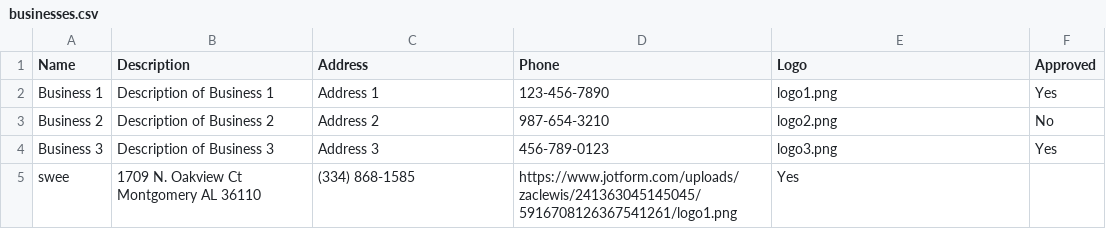
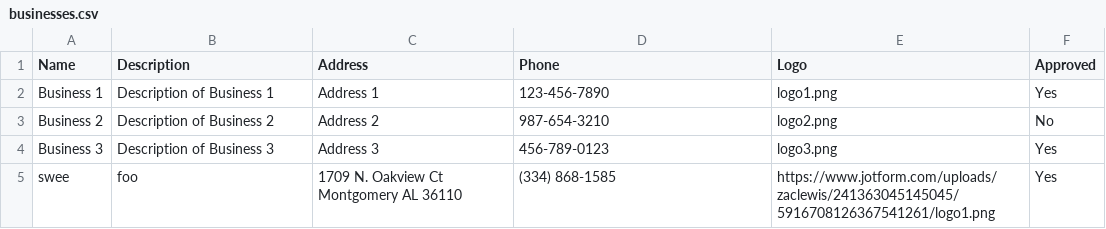
Before and after one commit to zach2017/bdir, a CSV file: businesses.csv, drawn as a sheet.

Commit message:
455445

```diff
--- a/businesses.csv
+++ b/businesses.csv
@@ -4,2 +4,2 @@ Business 2,Description of Business 2,Address 2,987-654-3210,logo2.png,No
 Business 3,Description of Business 3,Address 3,456-789-0123,logo3.png,Yes
-swee,"1709 N. Oakview Ct Montgomery AL 36110","(334) 868-1585",https://www.jotform.com/uploads/zaclewis/241363045145045/5916708126367541261/logo1.png,Yes
+swee,"foo","1709 N. Oakview Ct Montgomery AL 36110","(334) 868-1585","https://www.jotform.com/uploads/zaclewis/241363045145045/5916708126367541261/logo1.png",Yes
```
